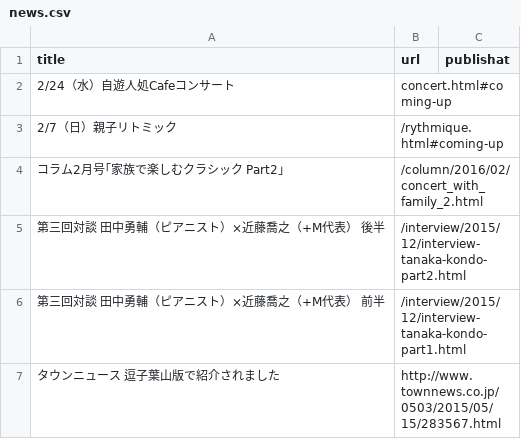
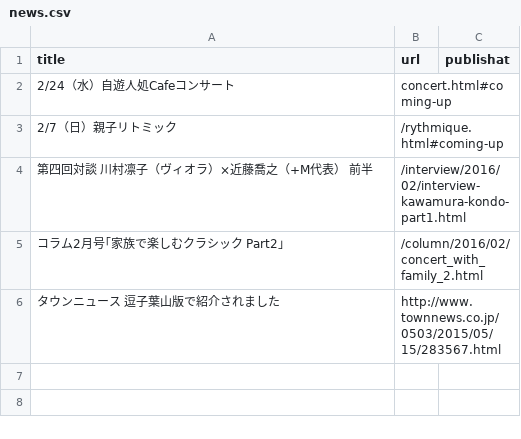
Before and after one commit to shinnkondo/plus-music-japan.github.io, a CSV file: _data/news.csv, drawn as a sheet.

Commit message:
二月定期更新　第四回対談前半を追加。

```diff
--- a/_data/news.csv
+++ b/_data/news.csv
@@ -3,5 +3,4 @@ title,url,publishat
 2/7（日）親子リトミック,/rythmique.html#coming-up,
+第四回対談　川村凛子（ヴィオラ）×近藤喬之（+M代表）　前半,/interview/2016/02/interview-kawamura-kondo-part1.html,
 コラム2月号｢家族で楽しむクラシック Part2｣,/column/2016/02/concert_with_family_2.html,
-第三回対談　田中勇輔（ピアニスト）×近藤喬之（+M代表） 後半,/interview/2015/12/interview-tanaka-kondo-part2.html,
-第三回対談　田中勇輔（ピアニスト）×近藤喬之（+M代表） 前半,/interview/2015/12/interview-tanaka-kondo-part1.html,
 タウンニュース　逗子葉山版で紹介されました,http://www.townnews.co.jp/0503/2015/05/15/283567.html,
```
Also changed, not shown: 1 other file.
